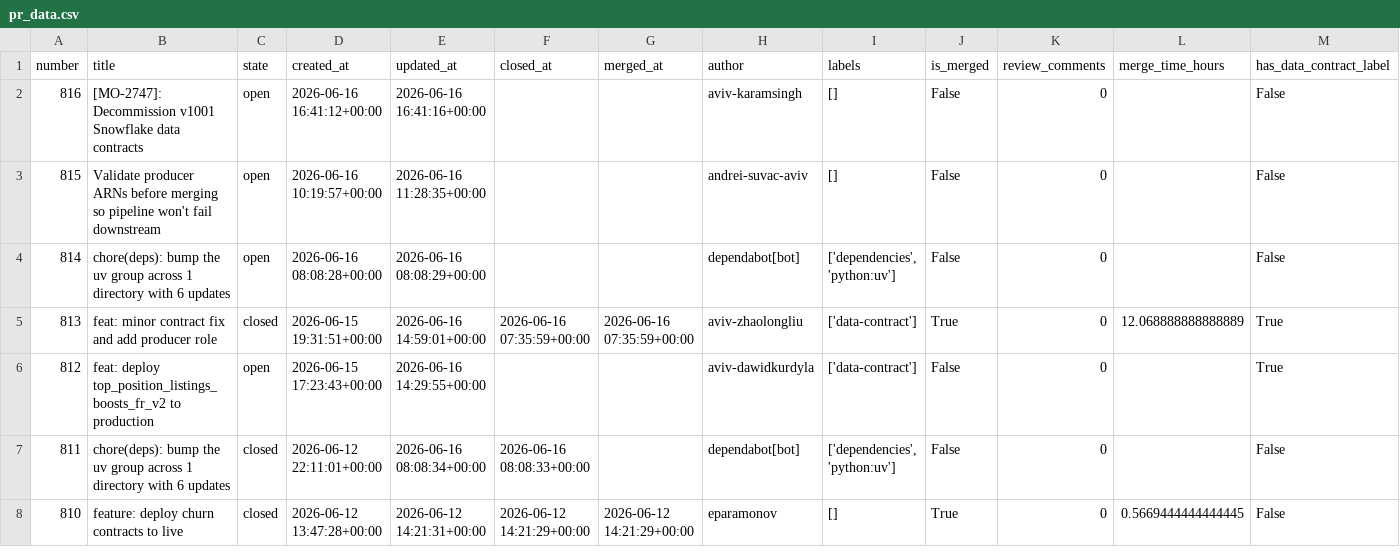
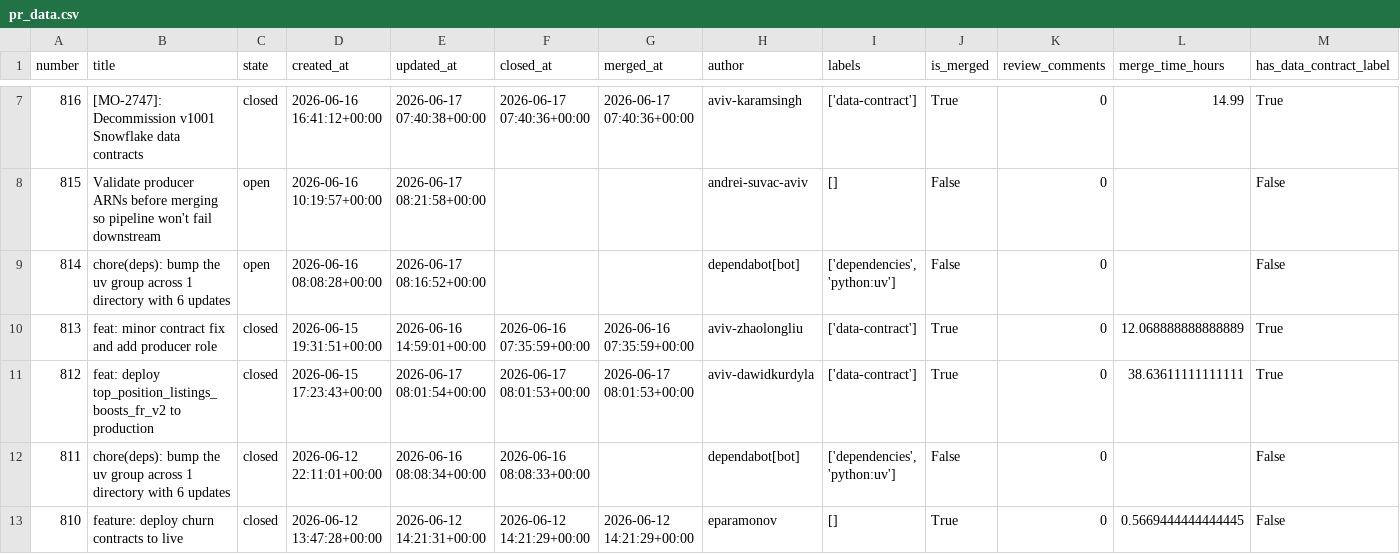
Before and after one commit to aviv-fathallahelmasri/github-pr-analytics, a CSV file: dashboard/data/pr_data.csv, drawn as a sheet; only a part is shown, gaps mark what is left out; the diff covers the shown part only.

```diff
--- a/dashboard/data/pr_data.csv
+++ b/dashboard/data/pr_data.csv
@@ -2,6 +7,6 @@ number,title,state,created_at,updated_at,closed_at,merged_at,author,labels,is_me
-816,[MO-2747]: Decommission v1001 Snowflake data contracts,open,2026-06-16 16:41:12+00:00,2026-06-16 16:41:16+00:00,,,aviv-karamsingh,[],False,0,,False
-815,Validate producer ARNs before merging so pipeline won't fail downstream,open,2026-06-16 10:19:57+00:00,2026-06-16 11:28:35+00:00,,,andrei-suvac-aviv,[],False,0,,False
-814,chore(deps): bump the uv group across 1 directory with 6 updates,open,2026-06-16 08:08:28+00:00,2026-06-16 08:08:29+00:00,,,dependabot[bot],"['dependencies', 'python:uv']",False,0,,False
+816,[MO-2747]: Decommission v1001 Snowflake data contracts,closed,2026-06-16 16:41:12+00:00,2026-06-17 07:40:38+00:00,2026-06-17 07:40:36+00:00,2026-06-17 07:40:36+00:00,aviv-karamsingh,['data-contract'],True,0,14.99,True
+815,Validate producer ARNs before merging so pipeline won't fail downstream,open,2026-06-16 10:19:57+00:00,2026-06-17 08:21:58+00:00,,,andrei-suvac-aviv,[],False,0,,False
+814,chore(deps): bump the uv group across 1 directory with 6 updates,open,2026-06-16 08:08:28+00:00,2026-06-17 08:16:52+00:00,,,dependabot[bot],"['dependencies', 'python:uv']",False,0,,False
 813,feat: minor contract fix and add producer role,closed,2026-06-15 19:31:51+00:00,2026-06-16 14:59:01+00:00,2026-06-16 07:35:59+00:00,2026-06-16 07:35:59+00:00,aviv-zhaolongliu,['data-contract'],True,0,12.068888888888889,True
-812,feat: deploy top_position_listings_boosts_fr_v2 to production,open,2026-06-15 17:23:43+00:00,2026-06-16 14:29:55+00:00,,,aviv-dawidkurdyla,['data-contract'],False,0,,True
+812,feat: deploy top_position_listings_boosts_fr_v2 to production,closed,2026-06-15 17:23:43+00:00,2026-06-17 08:01:54+00:00,2026-06-17 08:01:53+00:00,2026-06-17 08:01:53+00:00,aviv-dawidkurdyla,['data-contract'],True,0,38.63611111111111,True
 811,chore(deps): bump the uv group across 1 directory with 6 updates,closed,2026-06-12 22:11:01+00:00,2026-06-16 08:08:34+00:00,2026-06-16 08:08:33+00:00,,dependabot[bot],"['dependencies', 'python:uv']",False,0,,False
```
Also changed, not shown: 5 added rows and 4 edited cells elsewhere in this file, 2 other files.
